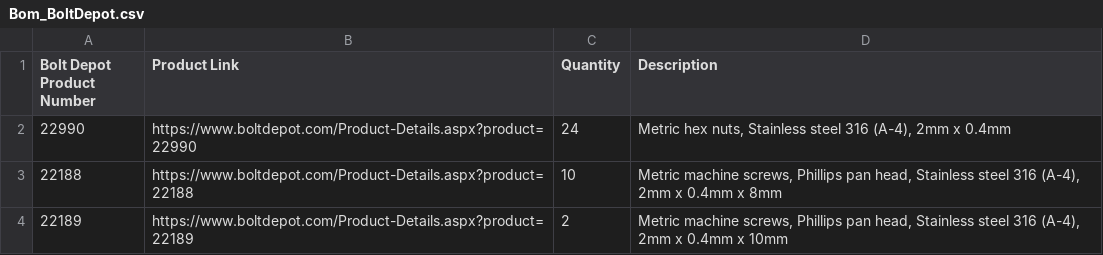
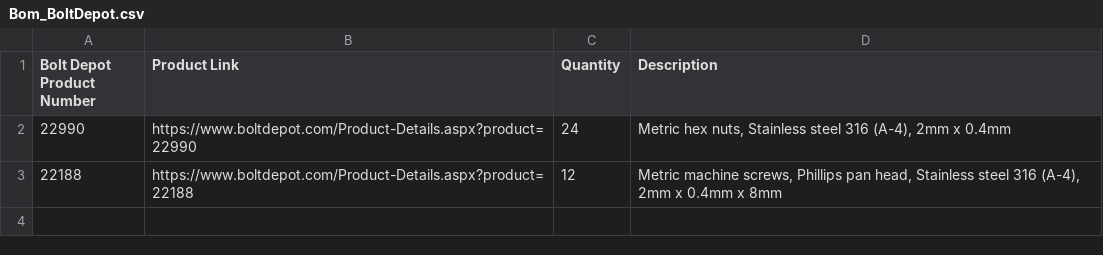
Before and after one commit to ch98-1/PCB-Condenser-Microphone, a CSV file: Bom-Shielded/Bom_BoltDepot.csv, drawn as a sheet.

Commit message:
Chenged components after prototyping

```diff
--- a/Bom-Shielded/Bom_BoltDepot.csv
+++ b/Bom-Shielded/Bom_BoltDepot.csv
@@ -2,3 +2,2 @@
 "22990","https://www.boltdepot.com/Product-Details.aspx?product=22990","24","Metric hex nuts, Stainless steel 316 (A-4), 2mm x 0.4mm"
-"22188","https://www.boltdepot.com/Product-Details.aspx?product=22188","10","Metric machine screws, Phillips pan head, Stainless steel 316 (A-4), 2mm x 0.4mm x 8mm"
-"22189","https://www.boltdepot.com/Product-Details.aspx?product=22189","2","Metric machine screws, Phillips pan head, Stainless steel 316 (A-4), 2mm x 0.4mm x 10mm"
+"22188","https://www.boltdepot.com/Product-Details.aspx?product=22188","12","Metric machine screws, Phillips pan head, Stainless steel 316 (A-4), 2mm x 0.4mm x 8mm"
```
